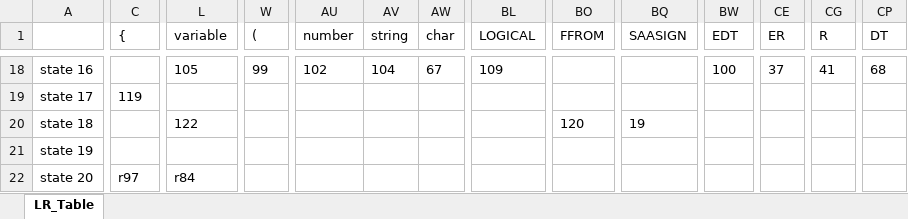
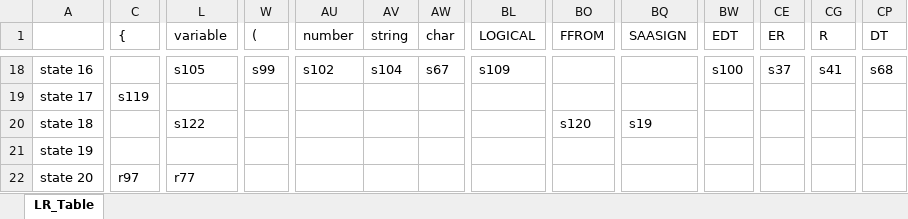
Before and after one commit to irinatomic/Enchanto_programming_lang, an Excel workbook: grammar/enchanto/LR_Table.xlsx, sheet LR_Table, drawn as a sheet; only a part is shown, gaps mark what is left out; values as stored, in another font and other column widths than the file's, no borders; the diff covers the shown part only; the diff names each change by its address in the sheet, - before the commit and + after, or states it on an @@ line.

```diff
--- a/grammar/enchanto/LR_Table.xlsx (sheet LR_Table)
+++ b/grammar/enchanto/LR_Table.xlsx (sheet LR_Table)
-L18 (variable): 105
+L18 (variable): s105
-W18 ((): 99
+W18 ((): s99
-AU18 (number): 102
+AU18 (number): s102
-AV18 (string): 104
+AV18 (string): s104
-AW18 (char): 67
+AW18 (char): s67
-BL18 (LOGICAL): 109
+BL18 (LOGICAL): s109
-BW18 (EDT): 100
+BW18 (EDT): s100
-CE18 (ER): 37
+CE18 (ER): s37
-CG18 (R): 41
+CG18 (R): s41
-CP18 (DT): 68
+CP18 (DT): s68
-C19 ({): 119
+C19 ({): s119
-L20 (variable): 122
+L20 (variable): s122
-BO20 (FFROM): 120
+BO20 (FFROM): s120
-BQ20 (SAASIGN): 19
+BQ20 (SAASIGN): s19
-L22 (variable): r84
+L22 (variable): r77
```
Also changed, not shown: 1190 edited cells elsewhere in this sheet, grammar/example/LR_Table.xlsx, 30 other files.
